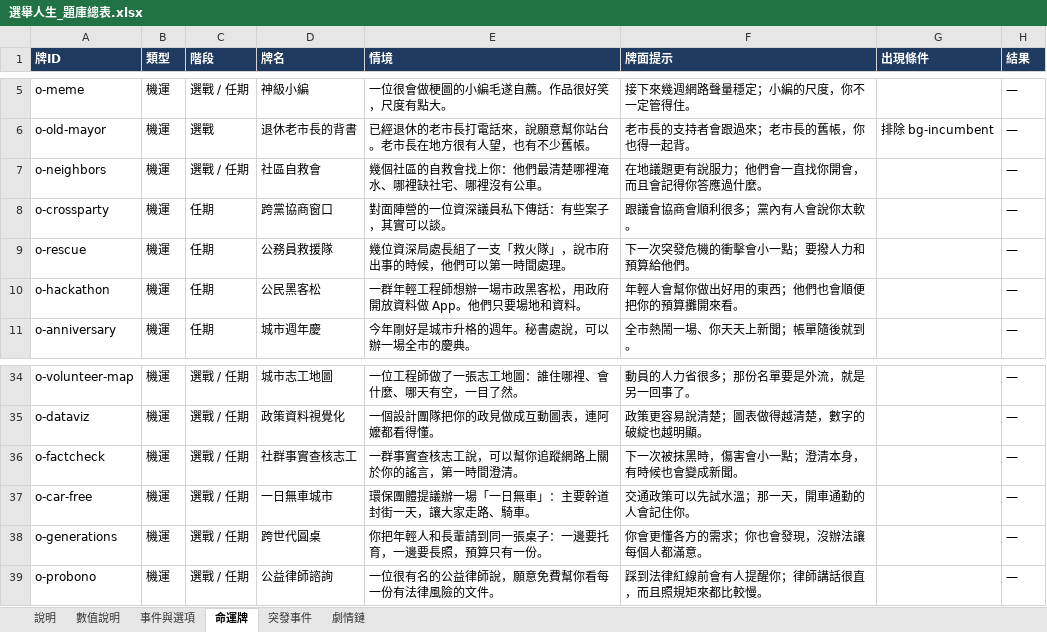
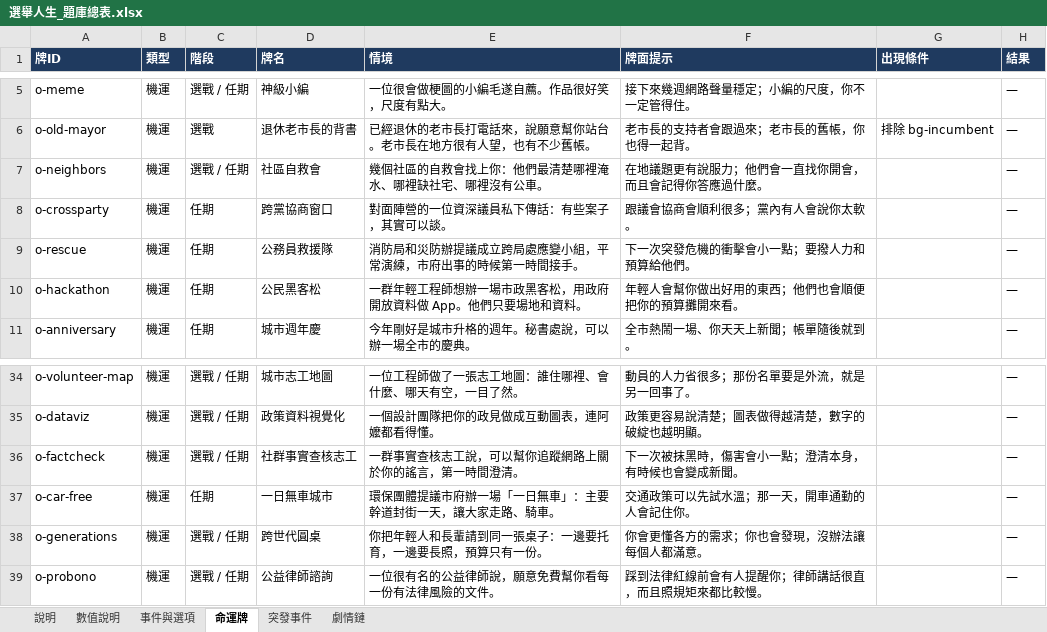
Before and after one commit to hanhanlee/ElectionLife, an Excel workbook: docs/選舉人生_題庫總表.xlsx, sheet 命運牌, drawn as a sheet; only a part is shown, gaps mark what is left out; values as stored, in another font and other column widths than the file's, no borders; the diff covers the shown part only; the diff names each change by its address in the sheet, - before the commit and + after, or states it on an @@ line.

```diff
--- a/docs/選舉人生_題庫總表.xlsx (sheet 命運牌)
+++ b/docs/選舉人生_題庫總表.xlsx (sheet 命運牌)
-E9 (情境): 幾位資深局處長組了一支「救火隊」，說市府出事的時候，他們可以第一時間處理。
+E9 (情境): 消防局和災防辦提議成立跨局處應變小組，平常演練，市府出事的時候第一時間接手。
-C37 (階段): 選戰 / 任期
+C37 (階段): 任期
-E37 (情境): 環保團體提議辦一場「一日無車」：主要幹道封街一天，讓大家走路、騎車。
+E37 (情境): 環保團體提議市府辦一場「一日無車」：主要幹道封街一天，讓大家走路、騎車。
```
Also changed, not shown: 18 edited cells elsewhere in this sheet, sheet 事件與選項, 4 other files.
